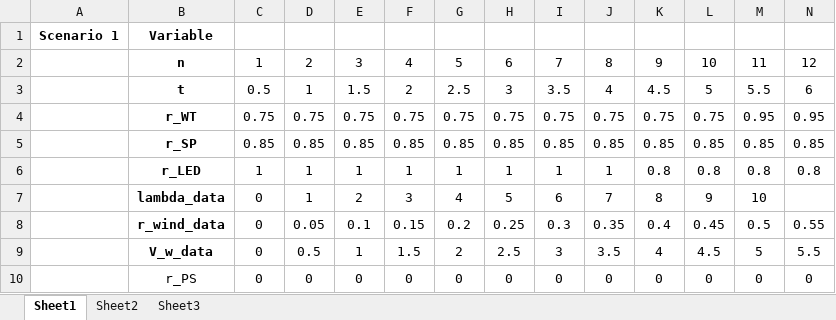
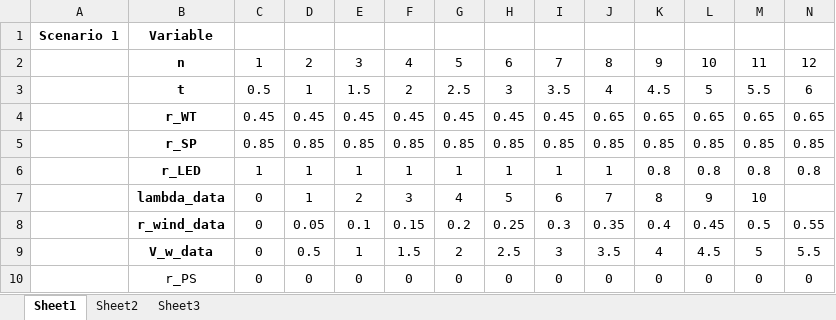
Before and after one commit to FabianBallast/BEP, an Excel workbook: MATLAB/FullSystemData.xlsx, sheet Sheet1, drawn as a sheet; only a part is shown; values as stored, in another font and other column widths than the file's, no borders; removed rows and columns are numbered as before the commit, all else as after; rows hold the shown columns only; the diff names each change by its address in the sheet, - before the commit and + after, or states it on an @@ line.

```diff
--- a/MATLAB/FullSystemData.xlsx (sheet Sheet1)
+++ b/MATLAB/FullSystemData.xlsx (sheet Sheet1)
-row 4:  | r_WT | 0.75 | 0.75 | 0.75 | 0.75 | 0.75 | 0.75 | 0.75 | 0.75 | 0.75 | 0.75 | 0.95 | 0.95
+row 4:  | r_WT | 0.45 | 0.45 | 0.45 | 0.45 | 0.45 | 0.45 | 0.45 | 0.65 | 0.65 | 0.65 | 0.65 | 0.65
```
Also changed, not shown: sheet Sheet2, 27 other files.
